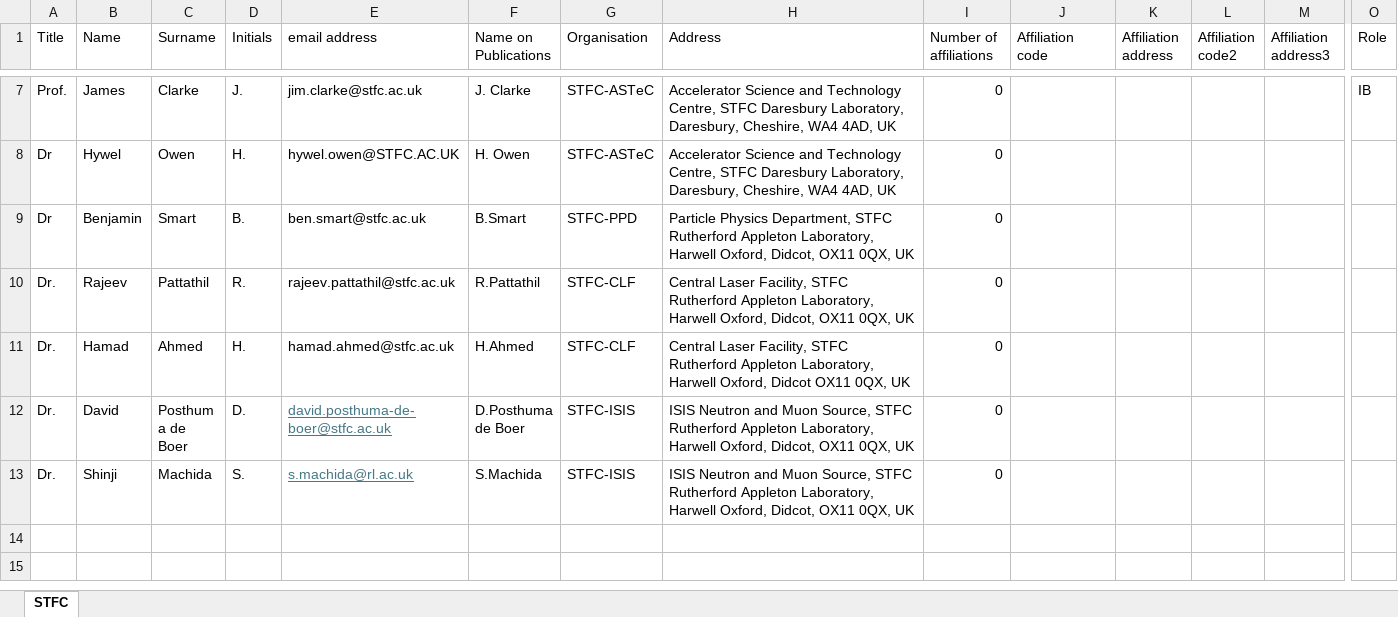
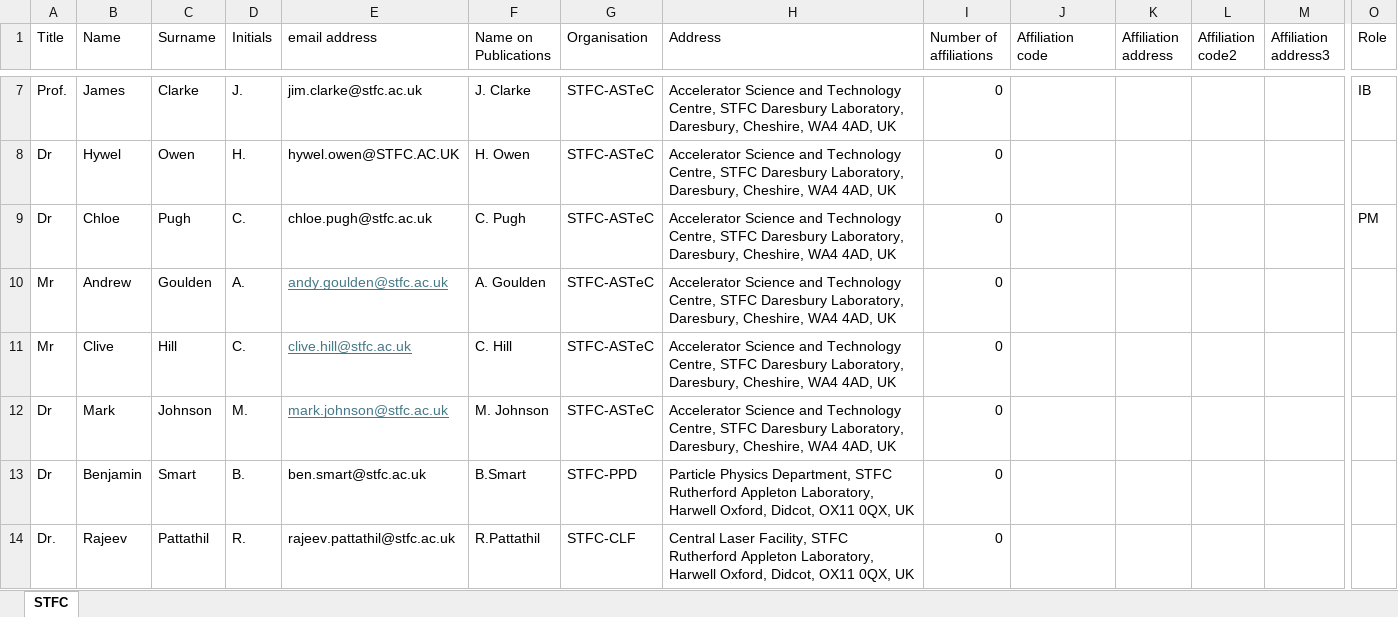
Before and after one commit to longkr/LhARA-Collaboration-lists, an Excel workbook: 11-CollaborationList/STFC.xlsx, sheet STFC, drawn as a sheet; only a part is shown, gaps mark what is left out; the shorter side is filled out with more unchanged rows; values as stored, in another font and other column widths than the file's, no borders; table styles not drawn; rows hold the shown columns only; the diff names each change by its address in the sheet, - before the commit and + after, or states it on an @@ line.

```diff
--- a/11-CollaborationList/STFC.xlsx (sheet STFC)
+++ b/11-CollaborationList/STFC.xlsx (sheet STFC)
+row 9: Dr | Chloe | Pugh | C. | chloe.pugh@stfc.ac.uk | C. Pugh | STFC-ASTeC | Accelerator Science and Technology Centre, STFC Daresbury Laboratory, Daresbury, Cheshire, WA4 4AD, UK | 0 |  |  |  |  | PM
+row 10: Mr | Andrew | Goulden | A. | andy.goulden@stfc.ac.uk | A. Goulden | STFC-ASTeC | Accelerator Science and Technology Centre, STFC Daresbury Laboratory, Daresbury, Cheshire, WA4 4AD, UK | 0
+row 11: Mr | Clive | Hill | C. | clive.hill@stfc.ac.uk | C. Hill | STFC-ASTeC | Accelerator Science and Technology Centre, STFC Daresbury Laboratory, Daresbury, Cheshire, WA4 4AD, UK | 0
+row 12: Dr | Mark | Johnson | M. | mark.johnson@stfc.ac.uk | M. Johnson | STFC-ASTeC | Accelerator Science and Technology Centre, STFC Daresbury Laboratory, Daresbury, Cheshire, WA4 4AD, UK | 0
```
Also changed, not shown: 11-CollaborationList/Imperial.xlsx, 11-CollaborationList/Liverpool.xlsx, 9 other files.
